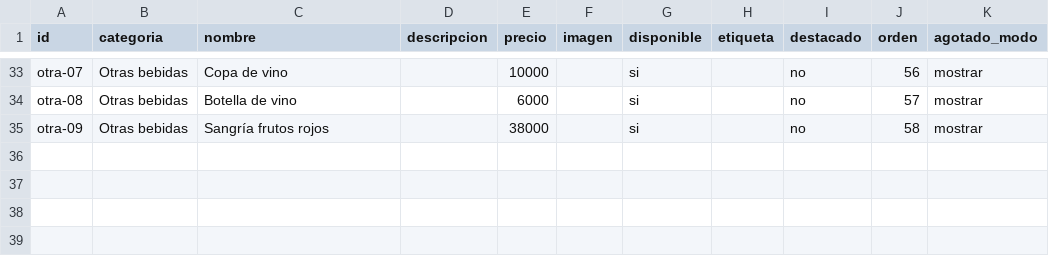
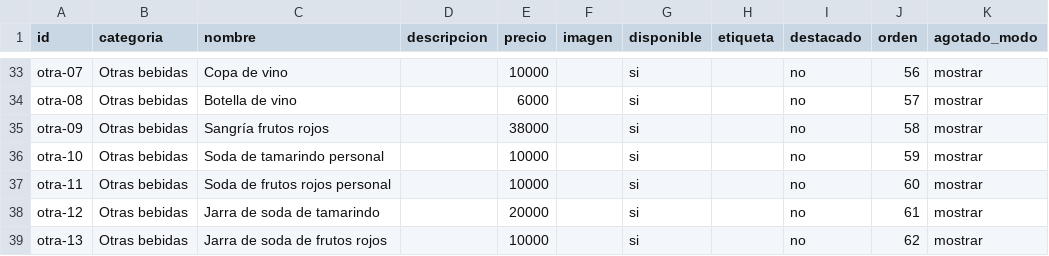
Before and after one commit to juanriosrios444-png/asados-la-fama-menu, a CSV file: plantilla-productos.csv, drawn as a sheet; only a part is shown, gaps mark what is left out; the diff names each change by its address in the sheet, - before the commit and + after, or states it on an @@ line.

Commit message:
Agregar nuevas sodas y jarras

```diff
--- a/plantilla-productos.csv
+++ b/plantilla-productos.csv
+row 36: otra-10 | Otras bebidas | Soda de tamarindo personal |  | 10000 |  | si |  | no | 59 | mostrar
+row 37: otra-11 | Otras bebidas | Soda de frutos rojos personal |  | 10000 |  | si |  | no | 60 | mostrar
+row 38: otra-12 | Otras bebidas | Jarra de soda de tamarindo |  | 20000 |  | si |  | no | 61 | mostrar
+row 39: otra-13 | Otras bebidas | Jarra de soda de frutos rojos |  | 10000 |  | si |  | no | 62 | mostrar
```
Also changed, not shown: 3 other files.
